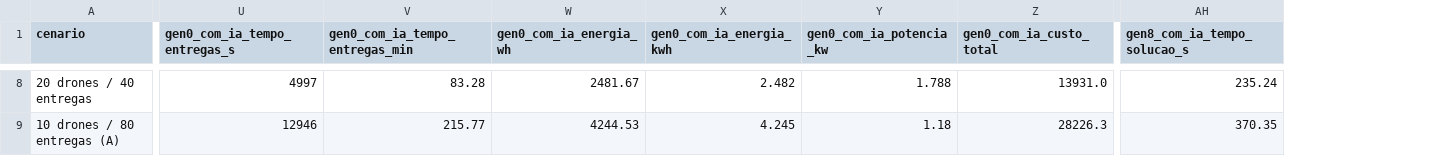
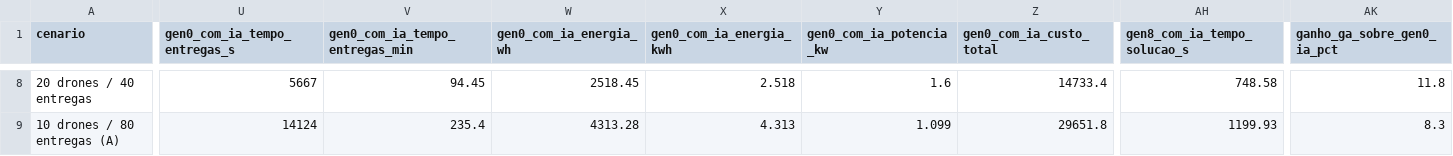
Before and after one commit to Forlin12/Dissertacao, a CSV file: IA/tabela_comparativa_completa.csv, drawn as a sheet; only a part is shown, gaps mark what is left out; the diff covers the shown part only; the diff names each change by its address in the sheet, - before the commit and + after, or states it on an @@ line.

Commit message:
Calibra Warm Start com Arvore de Decisao rasa (n=12) e regularizacao L2 forte (l2=150) para permitir evolucao real do GA entre Gen(0) e Gen(8)

```diff
--- a/IA/tabela_comparativa_completa.csv
+++ b/IA/tabela_comparativa_completa.csv
+column AK (ganho_ga_sobre_gen0_ia_pct), rows 8-9: 11.8 | 8.3
-U8 (gen0_com_ia_tempo_entregas_s): 4997
+U8 (gen0_com_ia_tempo_entregas_s): 5667
-V8 (gen0_com_ia_tempo_entregas_min): 83.28
+V8 (gen0_com_ia_tempo_entregas_min): 94.45
-W8 (gen0_com_ia_energia_wh): 2481.67
+W8 (gen0_com_ia_energia_wh): 2518.45
-X8 (gen0_com_ia_energia_kwh): 2.482
+X8 (gen0_com_ia_energia_kwh): 2.518
-Y8 (gen0_com_ia_potencia_kw): 1.788
+Y8 (gen0_com_ia_potencia_kw): 1.6
-Z8 (gen0_com_ia_custo_total): 13931.0
+Z8 (gen0_com_ia_custo_total): 14733.4
-AH8 (gen8_com_ia_tempo_solucao_s): 235.24
+AH8 (gen8_com_ia_tempo_solucao_s): 748.58
-U9 (gen0_com_ia_tempo_entregas_s): 12946
+U9 (gen0_com_ia_tempo_entregas_s): 14124
-V9 (gen0_com_ia_tempo_entregas_min): 215.77
+V9 (gen0_com_ia_tempo_entregas_min): 235.4
-W9 (gen0_com_ia_energia_wh): 4244.53
+W9 (gen0_com_ia_energia_wh): 4313.28
-X9 (gen0_com_ia_energia_kwh): 4.245
+X9 (gen0_com_ia_energia_kwh): 4.313
-Y9 (gen0_com_ia_potencia_kw): 1.18
+Y9 (gen0_com_ia_potencia_kw): 1.099
-Z9 (gen0_com_ia_custo_total): 28226.3
+Z9 (gen0_com_ia_custo_total): 29651.8
-AH9 (gen8_com_ia_tempo_solucao_s): 370.35
+AH9 (gen8_com_ia_tempo_solucao_s): 1199.93
```
Also changed, not shown: 103 edited cells elsewhere in this file, IA/tabela_9_cenarios_completa.csv, 17 other files.
